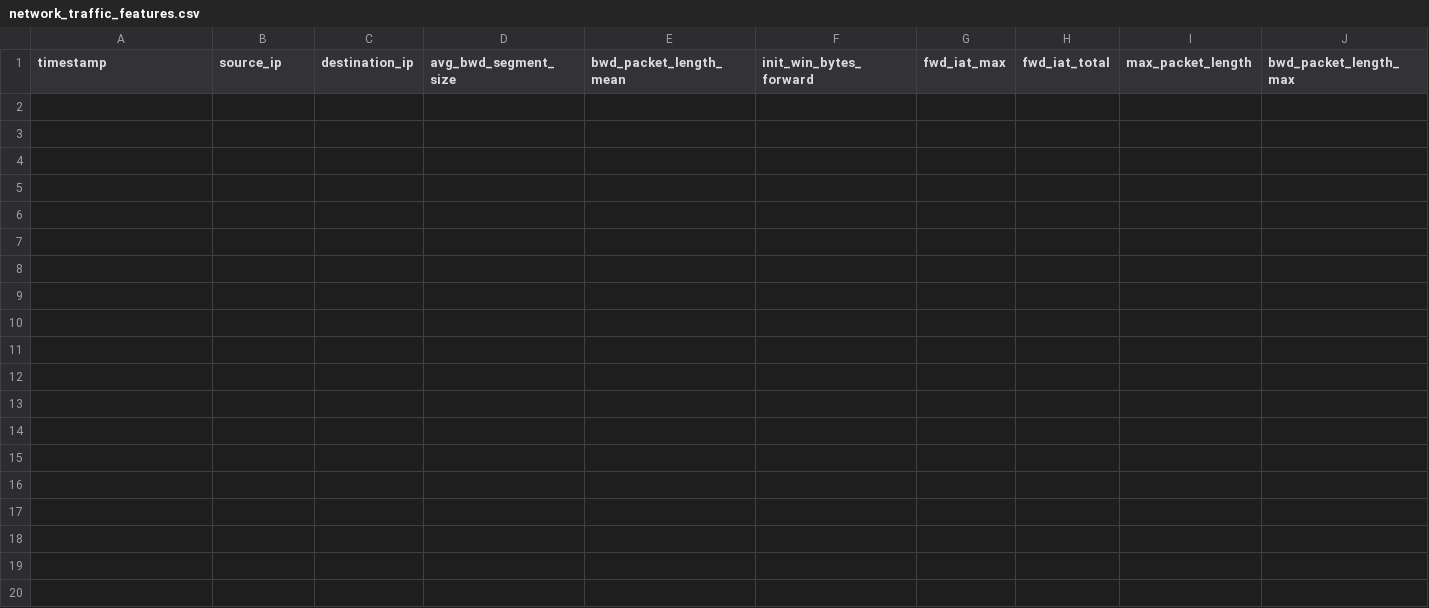
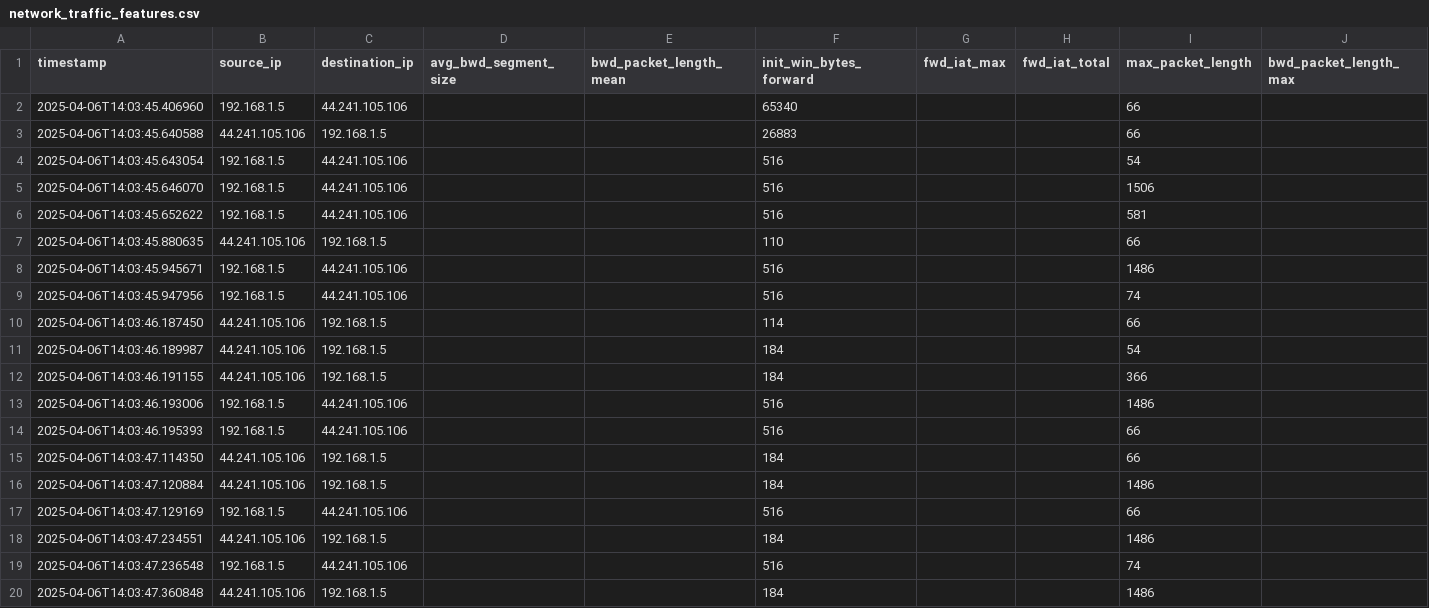
Before and after one commit to sirikonda-gangothri/Optimizing-IDS, a CSV file: network_traffic_features.csv, drawn as a sheet; only a part is shown; rows hold the shown columns only; the diff covers the shown part only; the diff names each change by its address in the sheet, - before the commit and + after, or states it on an @@ line.

```diff
--- a/network_traffic_features.csv
+++ b/network_traffic_features.csv
+row 2: 2025-04-06T14:03:45.406960 | 192.168.1.5 | 44.241.105.106 |  |  | 65340 |  |  | 66
+row 3: 2025-04-06T14:03:45.640588 | 44.241.105.106 | 192.168.1.5 |  |  | 26883 |  |  | 66
+row 4: 2025-04-06T14:03:45.643054 | 192.168.1.5 | 44.241.105.106 |  |  | 516 |  |  | 54
+row 5: 2025-04-06T14:03:45.646070 | 192.168.1.5 | 44.241.105.106 |  |  | 516 |  |  | 1506
+row 6: 2025-04-06T14:03:45.652622 | 192.168.1.5 | 44.241.105.106 |  |  | 516 |  |  | 581
+row 7: 2025-04-06T14:03:45.880635 | 44.241.105.106 | 192.168.1.5 |  |  | 110 |  |  | 66
+row 8: 2025-04-06T14:03:45.945671 | 192.168.1.5 | 44.241.105.106 |  |  | 516 |  |  | 1486
+row 9: 2025-04-06T14:03:45.947956 | 192.168.1.5 | 44.241.105.106 |  |  | 516 |  |  | 74
+row 10: 2025-04-06T14:03:46.187450 | 44.241.105.106 | 192.168.1.5 |  |  | 114 |  |  | 66
+row 11: 2025-04-06T14:03:46.189987 | 44.241.105.106 | 192.168.1.5 |  |  | 184 |  |  | 54
+row 12: 2025-04-06T14:03:46.191155 | 44.241.105.106 | 192.168.1.5 |  |  | 184 |  |  | 366
+row 13: 2025-04-06T14:03:46.193006 | 192.168.1.5 | 44.241.105.106 |  |  | 516 |  |  | 1486
+row 14: 2025-04-06T14:03:46.195393 | 192.168.1.5 | 44.241.105.106 |  |  | 516 |  |  | 66
+row 15: 2025-04-06T14:03:47.114350 | 44.241.105.106 | 192.168.1.5 |  |  | 184 |  |  | 66
+row 16: 2025-04-06T14:03:47.120884 | 44.241.105.106 | 192.168.1.5 |  |  | 184 |  |  | 1486
+row 17: 2025-04-06T14:03:47.129169 | 192.168.1.5 | 44.241.105.106 |  |  | 516 |  |  | 66
+row 18: 2025-04-06T14:03:47.234551 | 44.241.105.106 | 192.168.1.5 |  |  | 184 |  |  | 1486
+row 19: 2025-04-06T14:03:47.236548 | 192.168.1.5 | 44.241.105.106 |  |  | 516 |  |  | 74
+row 20: 2025-04-06T14:03:47.360848 | 44.241.105.106 | 192.168.1.5 |  |  | 184 |  |  | 1486
```
Also changed, not shown: 15 added rows elsewhere in this file, 9 other files.
